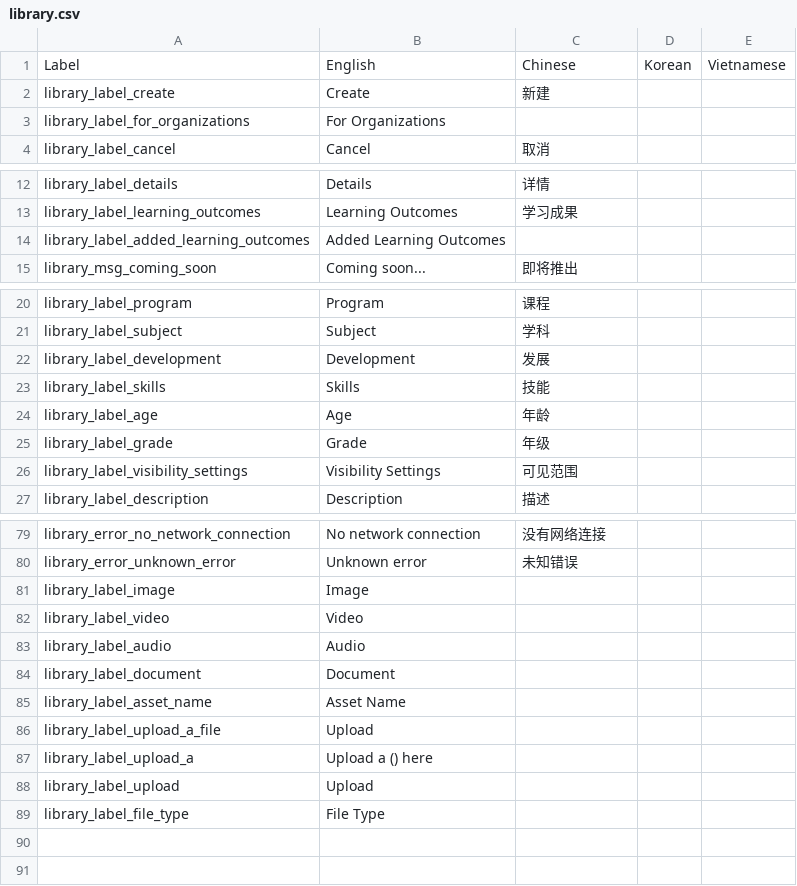
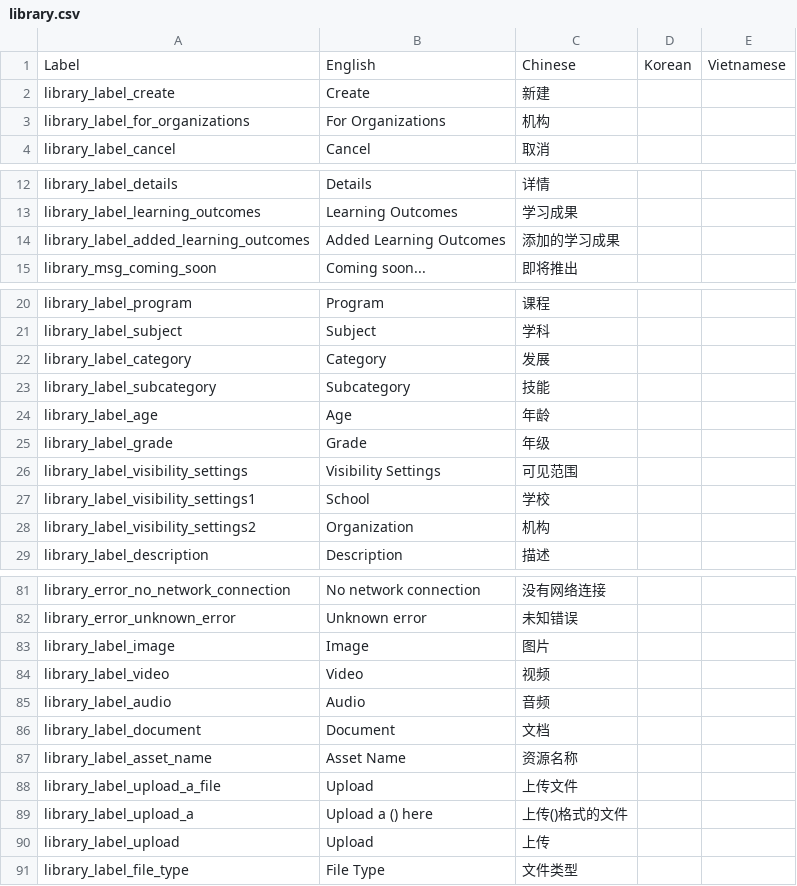
Before and after one commit to Klasmart-Engineering/klasmart-schedule-frontend, a CSV file: src/locale/lang/csv/library.csv, drawn as a sheet; only a part is shown, gaps mark what is left out; the diff covers the shown part only.

```diff
--- a/src/locale/lang/csv/library.csv
+++ b/src/locale/lang/csv/library.csv
@@ -2,3 +2,3 @@ Label,English,Chinese,Korean,Vietnamese
 library_label_create,Create,新建,,
-library_label_for_organizations,For Organizations,,,
+library_label_for_organizations,For Organizations,机构,,
 library_label_cancel,Cancel,取消,,
@@ -13,3 +13,3 @@ library_label_details,Details,详情,,
 library_label_learning_outcomes,Learning Outcomes,学习成果,,
-library_label_added_learning_outcomes,Added Learning Outcomes,,,
+library_label_added_learning_outcomes,Added Learning Outcomes,添加的学习成果,,
 library_msg_coming_soon,Coming soon...,即将推出,,
@@ -21,4 +21,4 @@ library_label_program,Program,课程,,
 library_label_subject,Subject,学科,,
-library_label_development,Development,发展,,
-library_label_skills,Skills,技能,,
+library_label_category,Category,发展,,
+library_label_subcategory,Subcategory,技能,,
 library_label_age,Age,年龄,,
@@ -26,2 +26,4 @@ library_label_grade,Grade,年级,,
 library_label_visibility_settings,Visibility Settings,可见范围,,
+library_label_visibility_settings1,School,学校,,
+library_label_visibility_settings2,Organization,机构,,
 library_label_description,Description,描述,,
@@ -80,10 +82,10 @@ library_error_no_network_connection,No network connection,没有网络连接,,
 library_error_unknown_error,Unknown error,未知错误,,
-library_label_image,Image,,,
-library_label_video,Video,,,
-library_label_audio,Audio,,,
-library_label_document,Document,,,
-library_label_asset_name,Asset Name,,,
-library_label_upload_a_file,Upload,,,
-library_label_upload_a,Upload a () here,,,
-library_label_upload,Upload,,,
-library_label_file_type,File Type,,,
+library_label_image,Image,图片,,
+library_label_video,Video,视频,,
+library_label_audio,Audio,音频,,
+library_label_document,Document,文档,,
+library_label_asset_name,Asset Name,资源名称,,
+library_label_upload_a_file,Upload,上传文件,,
+library_label_upload_a,Upload a () here,上传()格式的文件,,
+library_label_upload,Upload,上传,,
+library_label_file_type,File Type,文件类型,,
```
Also changed, not shown: 1 edited cell elsewhere in this file, src/locale/lang/csv/schedule.csv, 6 other files.
